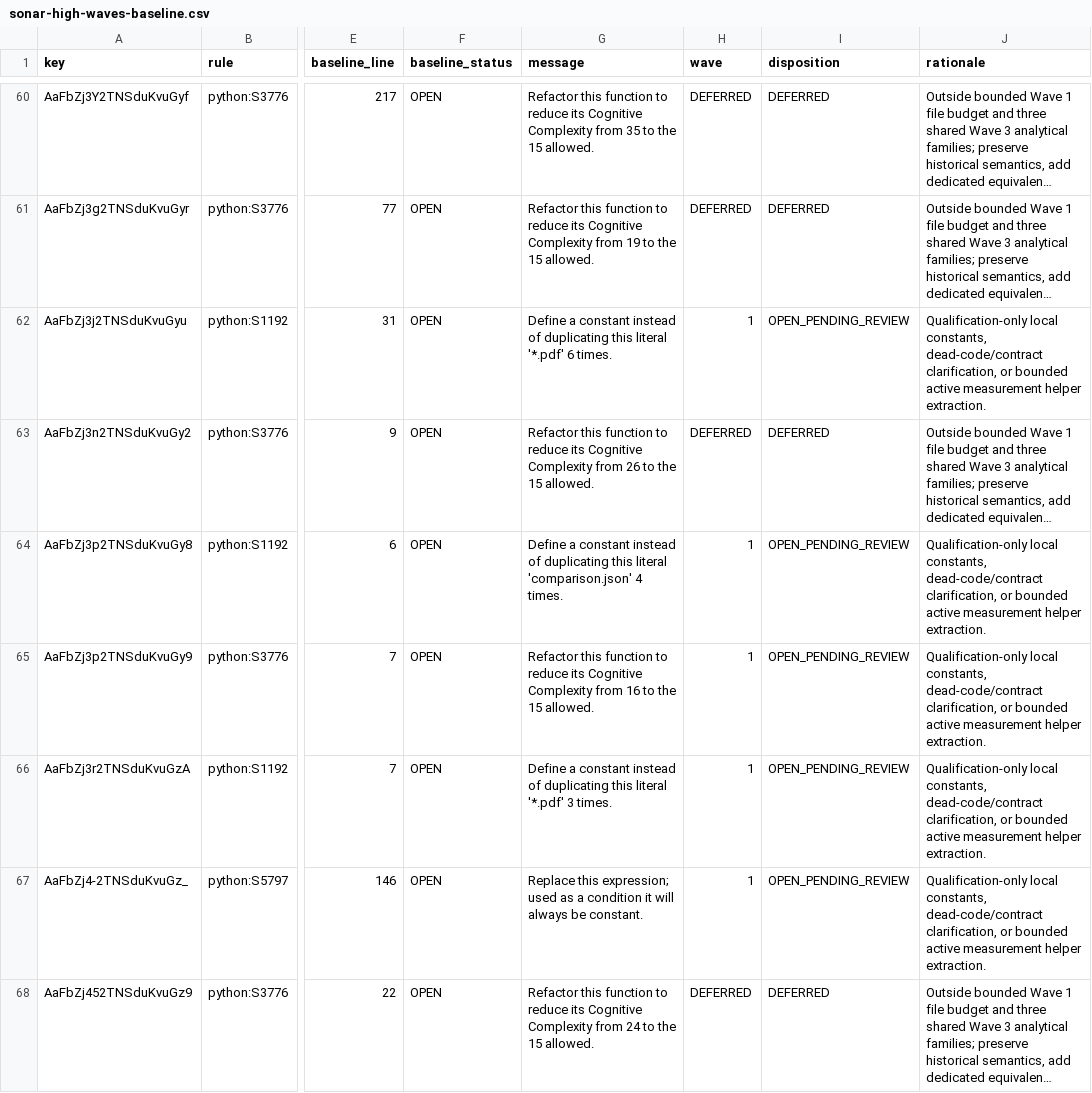
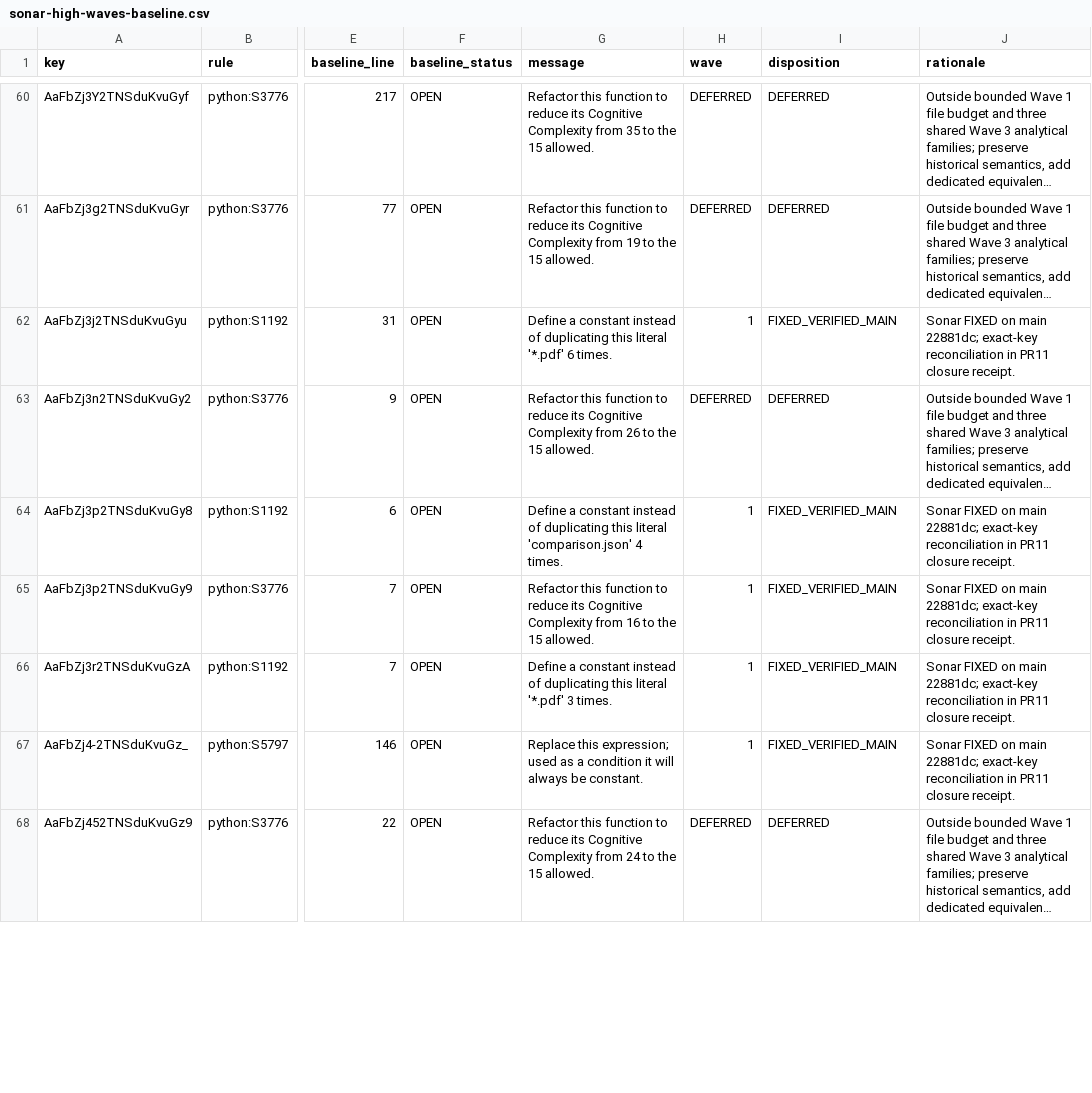
Before and after one commit to mitchins/scanweave, a CSV file: docs/maintenance/sonar-high-waves-baseline.csv, drawn as a sheet; only a part is shown, gaps mark what is left out; long unchanged cells end in …; the diff covers the shown part only; the diff names each change by its address in the sheet, - before the commit and + after, or states it on an @@ line.

Commit message:
Wave 2: contained Rust maintenance with exact PDF equivalence (#12)
* refactor: decompose nine bounded Rust maintenance findings

* refactor: isolate PDF page-count metadata validation

```diff
--- a/docs/maintenance/sonar-high-waves-baseline.csv
+++ b/docs/maintenance/sonar-high-waves-baseline.csv
-I62 (disposition): OPEN_PENDING_REVIEW
+I62 (disposition): FIXED_VERIFIED_MAIN
-J62 (rationale): Qualification-only local constants, dead-code/contract clarification, or bounded active measurement helper extraction.
+J62 (rationale): Sonar FIXED on main 22881dc; exact-key reconciliation in PR11 closure receipt.
-I64:I67 (disposition): OPEN_PENDING_REVIEW
+I64:I67 (disposition): FIXED_VERIFIED_MAIN
-J64:J67 (rationale): Qualification-only local constants, dead-code/contract clarification, or bounded active measurement helper extraction.
+J64:J67 (rationale): Sonar FIXED on main 22881dc; exact-key reconciliation in PR11 closure receipt.
```
Also changed, not shown: 52 edited cells elsewhere in this file, 13 other files.
